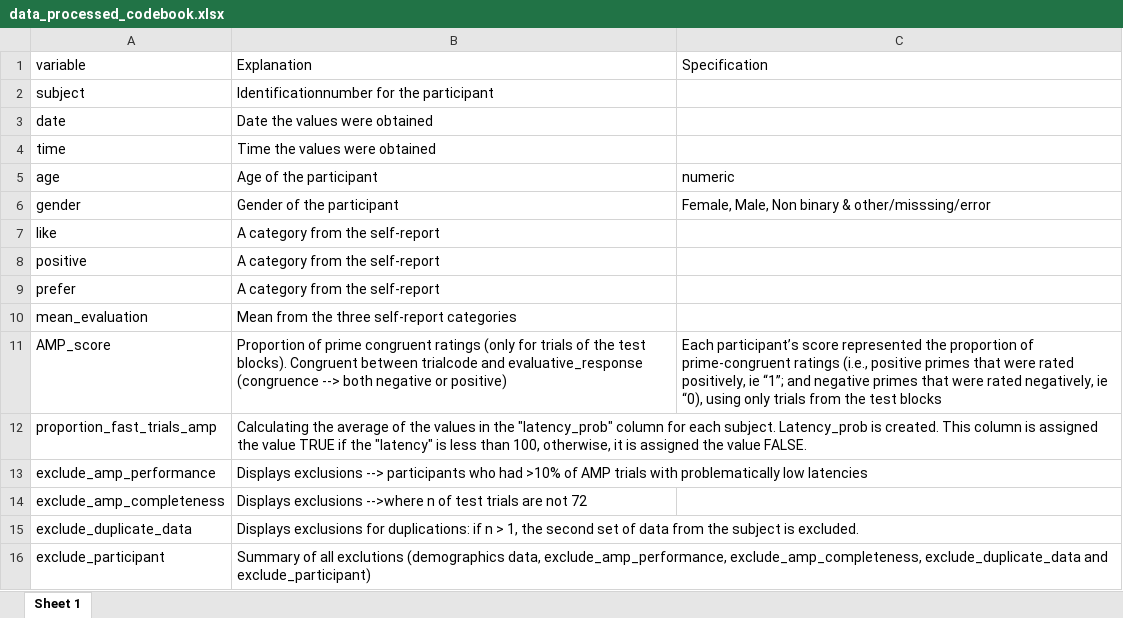
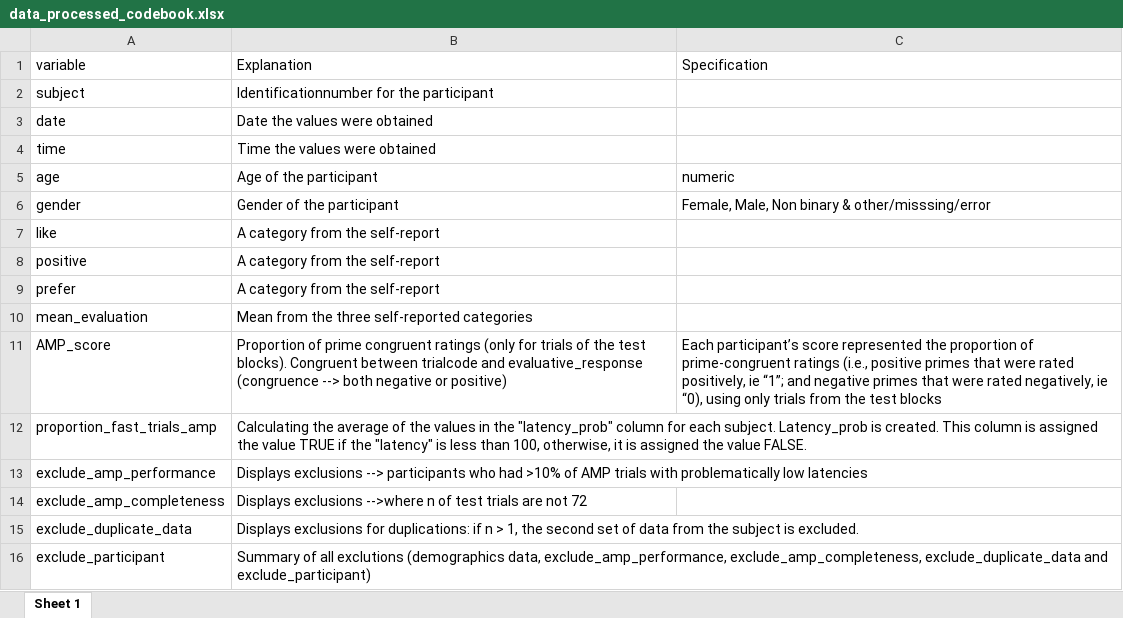
Before and after one commit to AnnikaLangner/dpm-assignments, an Excel workbook: week 9/implicit evaluations study/data/processed/data_processed_codebook.xlsx, sheet Sheet 1, drawn as a sheet; values as stored, in another font and other column widths than the file's, no borders; the diff names each change by its address in the sheet, - before the commit and + after, or states it on an @@ line.

Commit message:
Assignment week 9:

```diff
--- a/week 9/implicit evaluations study/data/processed/data_processed_codebook.xlsx (sheet Sheet 1)
+++ b/week 9/implicit evaluations study/data/processed/data_processed_codebook.xlsx (sheet Sheet 1)
-B10: Mean from the three self-report categories
+B10: Mean from the three self-reported categories
```
Also changed, not shown: 13 other files.
